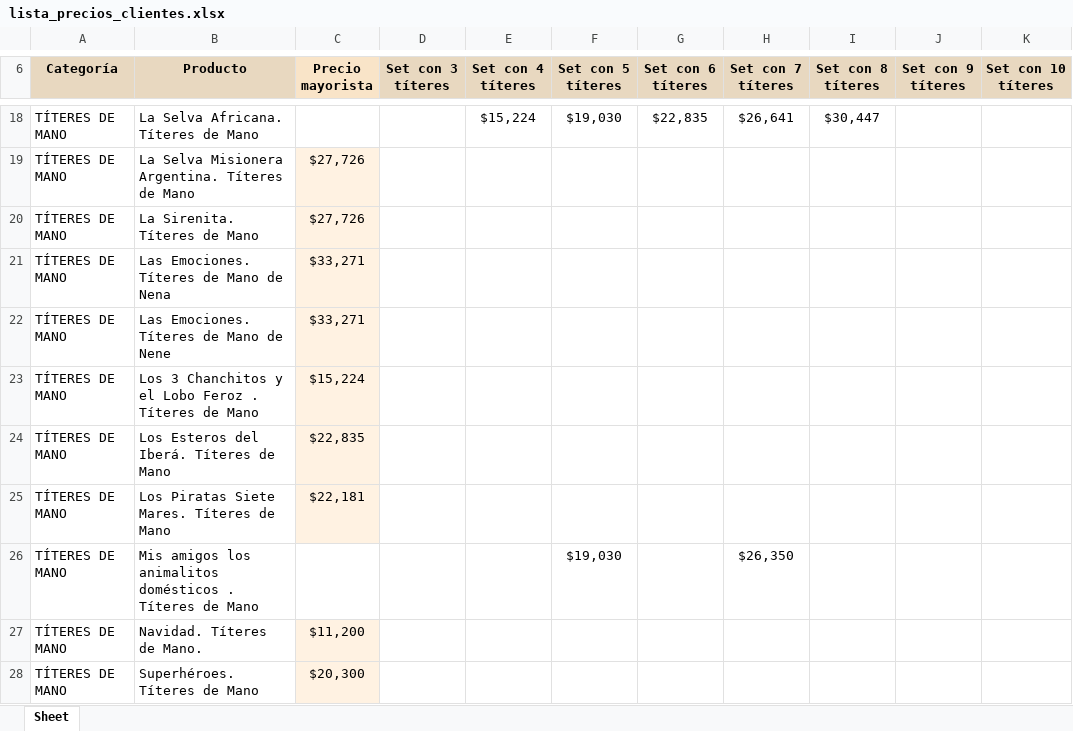
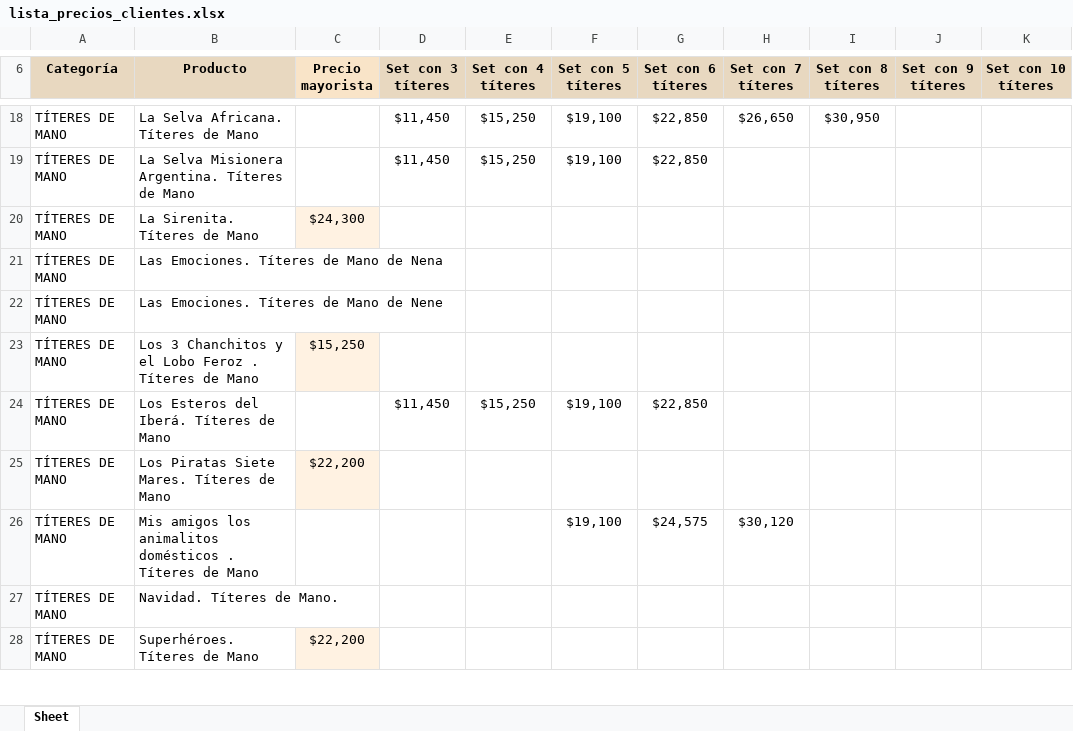
Before and after one commit to lopequeeshermoso-sudo/catalogo-mayorista, an Excel workbook: lista_precios_clientes.xlsx, sheet Sheet, drawn as a sheet; only a part is shown, gaps mark what is left out; values as stored, in another font and other column widths than the file's, no borders; the diff covers the shown part only; the diff names each change by its address in the sheet, - before the commit and + after, or states it on an @@ line.

```diff
--- a/lista_precios_clientes.xlsx (sheet Sheet)
+++ b/lista_precios_clientes.xlsx (sheet Sheet)
-D18:D19 (Set con 3 títeres): (empty)
+D18:D19 (Set con 3 títeres): $11,450
-E18 (Set con 4 títeres): $15,224
+E18 (Set con 4 títeres): $15,250
-F18 (Set con 5 títeres): $19,030
+F18 (Set con 5 títeres): $19,100
-G18 (Set con 6 títeres): $22,835
+G18 (Set con 6 títeres): $22,850
-H18 (Set con 7 títeres): $26,641
+H18 (Set con 7 títeres): $26,650
-I18 (Set con 8 títeres): $30,447
+I18 (Set con 8 títeres): $30,950
-C19 (Precio mayorista): $27,726
+C19 (Precio mayorista): (empty)
-C19 fill: #FFF2E2
+C19 fill: none
-E19 (Set con 4 títeres): (empty)
+E19 (Set con 4 títeres): $15,250
-F19 (Set con 5 títeres): (empty)
+F19 (Set con 5 títeres): $19,100
-G19 (Set con 6 títeres): (empty)
+G19 (Set con 6 títeres): $22,850
-C20 (Precio mayorista): $27,726
+C20 (Precio mayorista): $24,300
-C21:C22 (Precio mayorista): $33,271
+C21:C22 (Precio mayorista): (empty)
-C21:C22 fill: #FFF2E2
+C21:C22 fill: none
-C23 (Precio mayorista): $15,224
+C23 (Precio mayorista): $15,250
-C24 (Precio mayorista): $22,835
+C24 (Precio mayorista): (empty)
-C24 fill: #FFF2E2
+C24 fill: none
-D24 (Set con 3 títeres): (empty)
+D24 (Set con 3 títeres): $11,450
-E24 (Set con 4 títeres): (empty)
+E24 (Set con 4 títeres): $15,250
-F24 (Set con 5 títeres): (empty)
+F24 (Set con 5 títeres): $19,100
-G24 (Set con 6 títeres): (empty)
+G24 (Set con 6 títeres): $22,850
-C25 (Precio mayorista): $22,181
+C25 (Precio mayorista): $22,200
-F26 (Set con 5 títeres): $19,030
+F26 (Set con 5 títeres): $19,100
-G26 (Set con 6 títeres): (empty)
+G26 (Set con 6 títeres): $24,575
-H26 (Set con 7 títeres): $26,350
+H26 (Set con 7 títeres): $30,120
-C27 (Precio mayorista): $11,200
+C27 (Precio mayorista): (empty)
-C27 fill: #FFF2E2
+C27 fill: none
-C28 (Precio mayorista): $20,300
+C28 (Precio mayorista): $22,200
```
Also changed, not shown: 117 edited cells and cell formats elsewhere in this sheet, formulas that keep their value, 1 other file.
